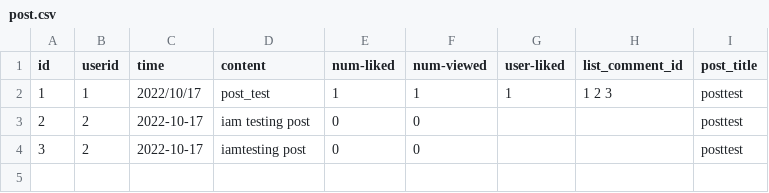
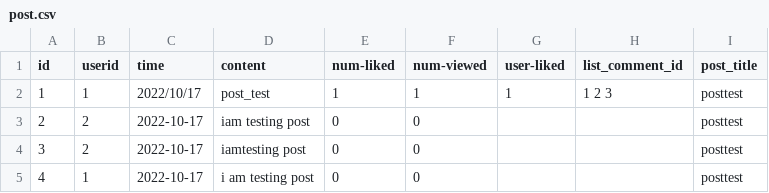
Before and after one commit to Anesthez/CSC-207-Group-Project-Group86, a CSV file: database/post.csv, drawn as a sheet.

```diff
--- a/database/post.csv
+++ b/database/post.csv
@@ -4 +4,2 @@ id,userid,time,content,num-liked,num-viewed,user-liked,list_comment_id,post_titl
 3,2,2022-10-17,iamtesting post,0,0,,,posttest
+4,1,2022-10-17,i am testing post,0,0,,,posttest
```
Also changed, not shown: 2 other files.
